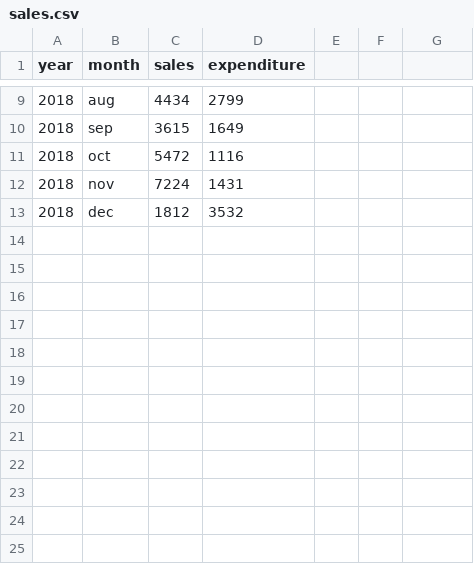
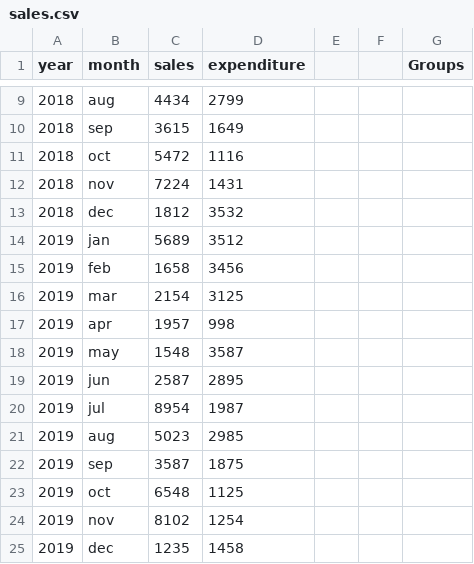
Before and after one commit to lichiareghu/cfg_spreadsheet, a CSV file: data_files/sales.csv, drawn as a sheet; only a part is shown, gaps mark what is left out; the diff names each change by its address in the sheet, - before the commit and + after, or states it on an @@ line.

```diff
--- a/data_files/sales.csv
+++ b/data_files/sales.csv
-G1: (empty)
+G1: Groups
+row 14: 2019 | jan | 5689 | 3512
+row 15: 2019 | feb | 1658 | 3456
+row 16: 2019 | mar | 2154 | 3125
+row 17: 2019 | apr | 1957 | 998
+row 18: 2019 | may | 1548 | 3587
+row 19: 2019 | jun | 2587 | 2895
+row 20: 2019 | jul | 8954 | 1987
+row 21: 2019 | aug | 5023 | 2985
+row 22: 2019 | sep | 3587 | 1875
+row 23: 2019 | oct | 6548 | 1125
+row 24: 2019 | nov | 8102 | 1254
+row 25: 2019 | dec | 1235 | 1458
```
Also changed, not shown: 6 other files.
